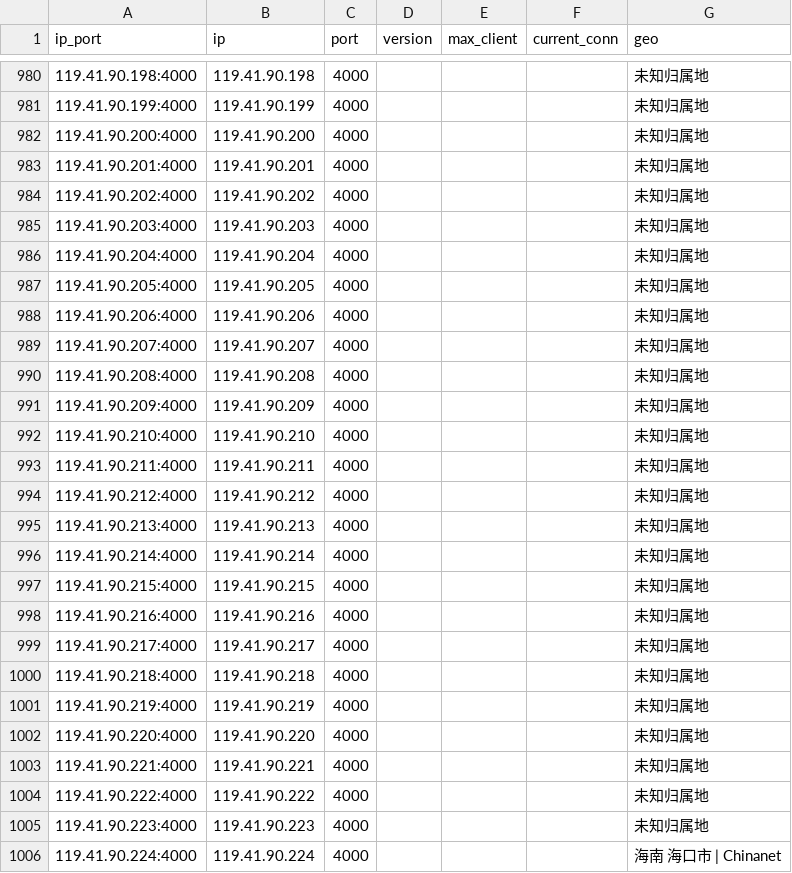
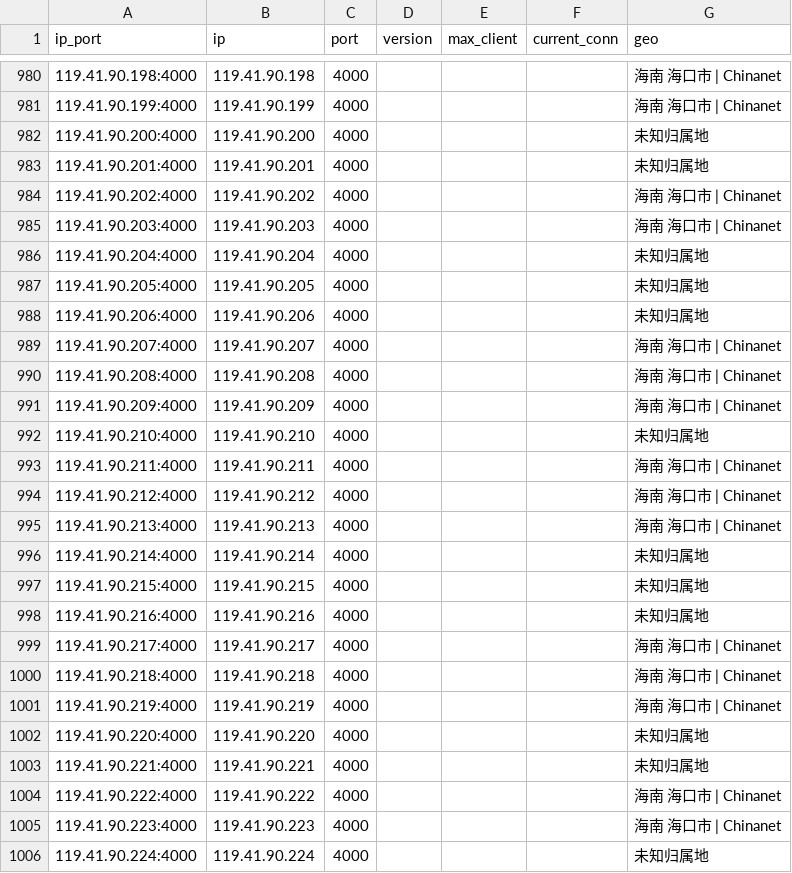
Before and after one commit to ykyfy1/haindx, a CSV file: ip/good_Hainan_dianxin_result.csv, drawn as a sheet; only a part is shown, gaps mark what is left out; the diff covers the shown part only.

```diff
--- a/ip/good_Hainan_dianxin_result.csv
+++ b/ip/good_Hainan_dianxin_result.csv
@@ -980,7 +980,7 @@
-119.41.90.198:4000,119.41.90.198,4000,,,,未知归属地
-119.41.90.199:4000,119.41.90.199,4000,,,,未知归属地
+119.41.90.198:4000,119.41.90.198,4000,,,,海南 海口市 | Chinanet
+119.41.90.199:4000,119.41.90.199,4000,,,,海南 海口市 | Chinanet
 119.41.90.200:4000,119.41.90.200,4000,,,,未知归属地
 119.41.90.201:4000,119.41.90.201,4000,,,,未知归属地
-119.41.90.202:4000,119.41.90.202,4000,,,,未知归属地
-119.41.90.203:4000,119.41.90.203,4000,,,,未知归属地
+119.41.90.202:4000,119.41.90.202,4000,,,,海南 海口市 | Chinanet
+119.41.90.203:4000,119.41.90.203,4000,,,,海南 海口市 | Chinanet
 119.41.90.204:4000,119.41.90.204,4000,,,,未知归属地
@@ -988,9 +988,9 @@
 119.41.90.206:4000,119.41.90.206,4000,,,,未知归属地
-119.41.90.207:4000,119.41.90.207,4000,,,,未知归属地
-119.41.90.208:4000,119.41.90.208,4000,,,,未知归属地
-119.41.90.209:4000,119.41.90.209,4000,,,,未知归属地
+119.41.90.207:4000,119.41.90.207,4000,,,,海南 海口市 | Chinanet
+119.41.90.208:4000,119.41.90.208,4000,,,,海南 海口市 | Chinanet
+119.41.90.209:4000,119.41.90.209,4000,,,,海南 海口市 | Chinanet
 119.41.90.210:4000,119.41.90.210,4000,,,,未知归属地
-119.41.90.211:4000,119.41.90.211,4000,,,,未知归属地
-119.41.90.212:4000,119.41.90.212,4000,,,,未知归属地
-119.41.90.213:4000,119.41.90.213,4000,,,,未知归属地
+119.41.90.211:4000,119.41.90.211,4000,,,,海南 海口市 | Chinanet
+119.41.90.212:4000,119.41.90.212,4000,,,,海南 海口市 | Chinanet
+119.41.90.213:4000,119.41.90.213,4000,,,,海南 海口市 | Chinanet
 119.41.90.214:4000,119.41.90.214,4000,,,,未知归属地
@@ -998,9 +998,9 @@
 119.41.90.216:4000,119.41.90.216,4000,,,,未知归属地
-119.41.90.217:4000,119.41.90.217,4000,,,,未知归属地
-119.41.90.218:4000,119.41.90.218,4000,,,,未知归属地
-119.41.90.219:4000,119.41.90.219,4000,,,,未知归属地
+119.41.90.217:4000,119.41.90.217,4000,,,,海南 海口市 | Chinanet
+119.41.90.218:4000,119.41.90.218,4000,,,,海南 海口市 | Chinanet
+119.41.90.219:4000,119.41.90.219,4000,,,,海南 海口市 | Chinanet
 119.41.90.220:4000,119.41.90.220,4000,,,,未知归属地
 119.41.90.221:4000,119.41.90.221,4000,,,,未知归属地
-119.41.90.222:4000,119.41.90.222,4000,,,,未知归属地
-119.41.90.223:4000,119.41.90.223,4000,,,,未知归属地
-119.41.90.224:4000,119.41.90.224,4000,,,,海南 海口市 | Chinanet
+119.41.90.222:4000,119.41.90.222,4000,,,,海南 海口市 | Chinanet
+119.41.90.223:4000,119.41.90.223,4000,,,,海南 海口市 | Chinanet
+119.41.90.224:4000,119.41.90.224,4000,,,,未知归属地
```
Also changed, not shown: 4 added rows, 4 removed rows and 83 edited cells elsewhere in this file, 5 other files.
